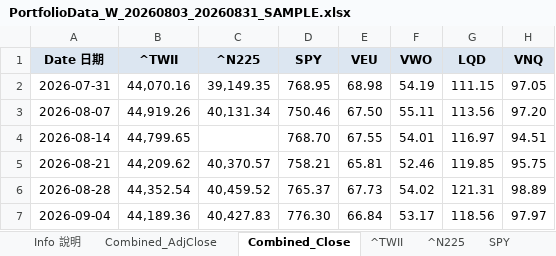
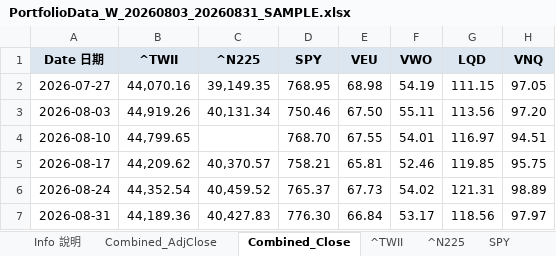
Before and after one commit to Weifu-Chuang/yahoo-downloader, an Excel workbook: sample/PortfolioData_W_20260803_20260831_SAMPLE.xlsx, sheet Combined_Close, drawn as a sheet; only a part is shown; values as stored, in another font and other column widths than the file's, no borders; the diff names each change by its address in the sheet, - before the commit and + after, or states it on an @@ line.

```diff
--- a/sample/PortfolioData_W_20260803_20260831_SAMPLE.xlsx (sheet Combined_Close)
+++ b/sample/PortfolioData_W_20260803_20260831_SAMPLE.xlsx (sheet Combined_Close)
-A2 (Date 日期): 2026-07-31
+A2 (Date 日期): 2026-07-27
-A3 (Date 日期): 2026-08-07
+A3 (Date 日期): 2026-08-03
-A4 (Date 日期): 2026-08-14
+A4 (Date 日期): 2026-08-10
-A5 (Date 日期): 2026-08-21
+A5 (Date 日期): 2026-08-17
-A6 (Date 日期): 2026-08-28
+A6 (Date 日期): 2026-08-24
-A7 (Date 日期): 2026-09-04
+A7 (Date 日期): 2026-08-31
```
Also changed, not shown: sheet Info 說明, sheet Combined_AdjClose, sheet ^TNX, sheet ^TWII, sheet VWO, sheet DBC, 11 more sheets, 5 other files.
